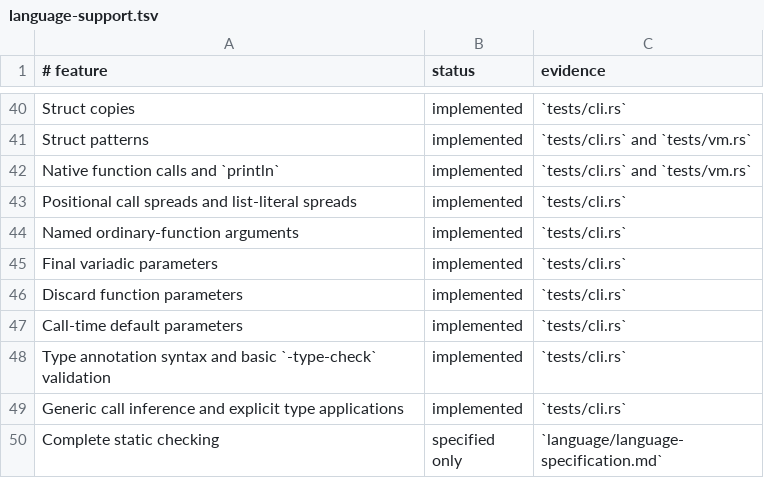
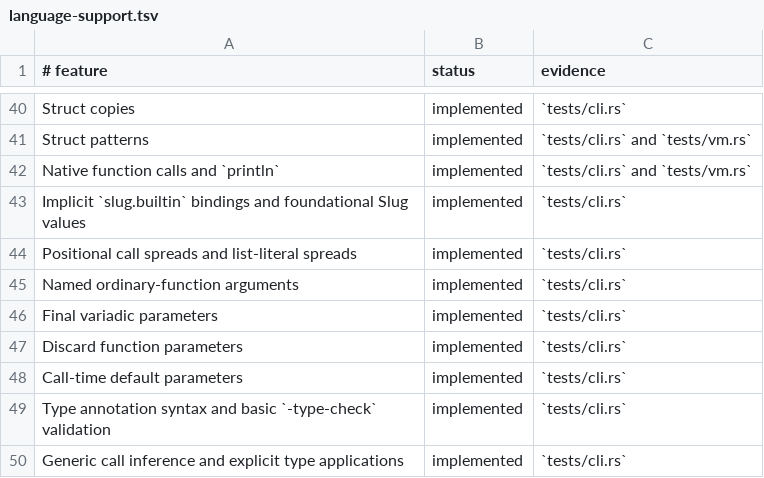
Before and after one commit to babyman/slug-rs, a TSV file: docs/language-support.tsv, drawn as a sheet; only a part is shown, gaps mark what is left out; the shorter side is filled out with more unchanged rows.

Commit message:
feat(runtime): enhance `slug.builtin` with foundational Slug values
Expand the `slug.builtin` module to support foundational Slug-level definitions, such as the standard `Error` schema. Update runtime to initialize `slug.builtin` even without a source file, ensuring that host-registered bindings function independently. Introduce logic for explicitly importing `slug.builtin` while retaining local declaration precedence.

Update tests to verify foundational value usage and revised host registration behavior. Adjust documentation and changelog to reflect the changes in the `slug.builtin` module.

```diff
--- a/docs/language-support.tsv
+++ b/docs/language-support.tsv
@@ -42,2 +42,3 @@ Struct patterns|implemented|`tests/cli.rs` and `tests/vm.rs`
 Native function calls and `println`|implemented|`tests/cli.rs` and `tests/vm.rs`
+Implicit `slug.builtin` bindings and foundational Slug values|implemented|`tests/cli.rs`
 Positional call spreads and list-literal spreads|implemented|`tests/cli.rs`
```
Also changed, not shown: 10 other files.
